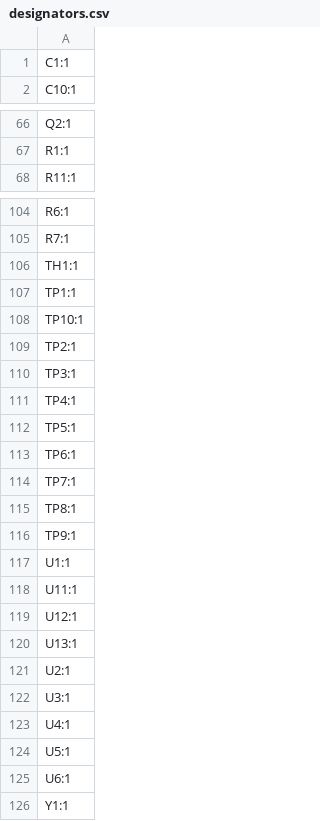
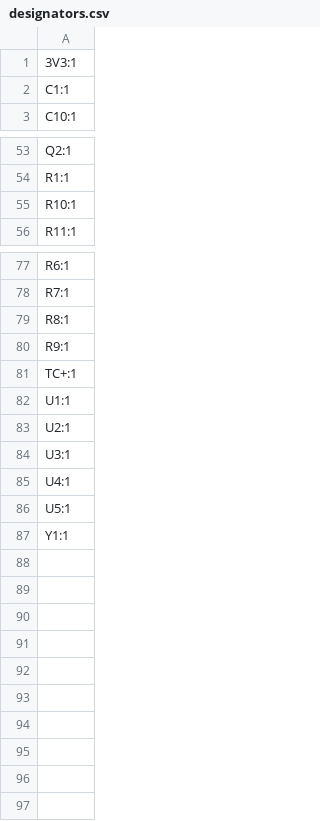
Before and after one commit to waterloo-rocketry/fydp2026, a CSV file: Theseus/PCB of Theseus/production/designators.csv, drawn as a sheet; only a part is shown, gaps mark what is left out; the diff covers the shown part only.

```diff
--- a/Theseus/PCB of Theseus/production/designators.csv
+++ b/Theseus/PCB of Theseus/production/designators.csv
@@ -1 +1,2 @@
+3V3:1
 C1:1
@@ -67,2 +54,3 @@ Q2:1
 R1:1
+R10:1
 R11:1
@@ -105,17 +78,6 @@ R6:1
 R7:1
-TH1:1
-TP1:1
-TP10:1
-TP2:1
-TP3:1
-TP4:1
-TP5:1
-TP6:1
-TP7:1
-TP8:1
-TP9:1
+R8:1
+R9:1
+TC+:1
 U1:1
-U11:1
-U12:1
-U13:1
 U2:1
@@ -124,3 +86,2 @@ U4:1
 U5:1
-U6:1
 Y1:1
```
Also changed, not shown: 2 added rows, 31 removed rows and 5 edited cells elsewhere in this file, Theseus/PCB of Theseus/production/bom.csv, Theseus/PCB of Theseus/production/positions.csv, 22 other files.
